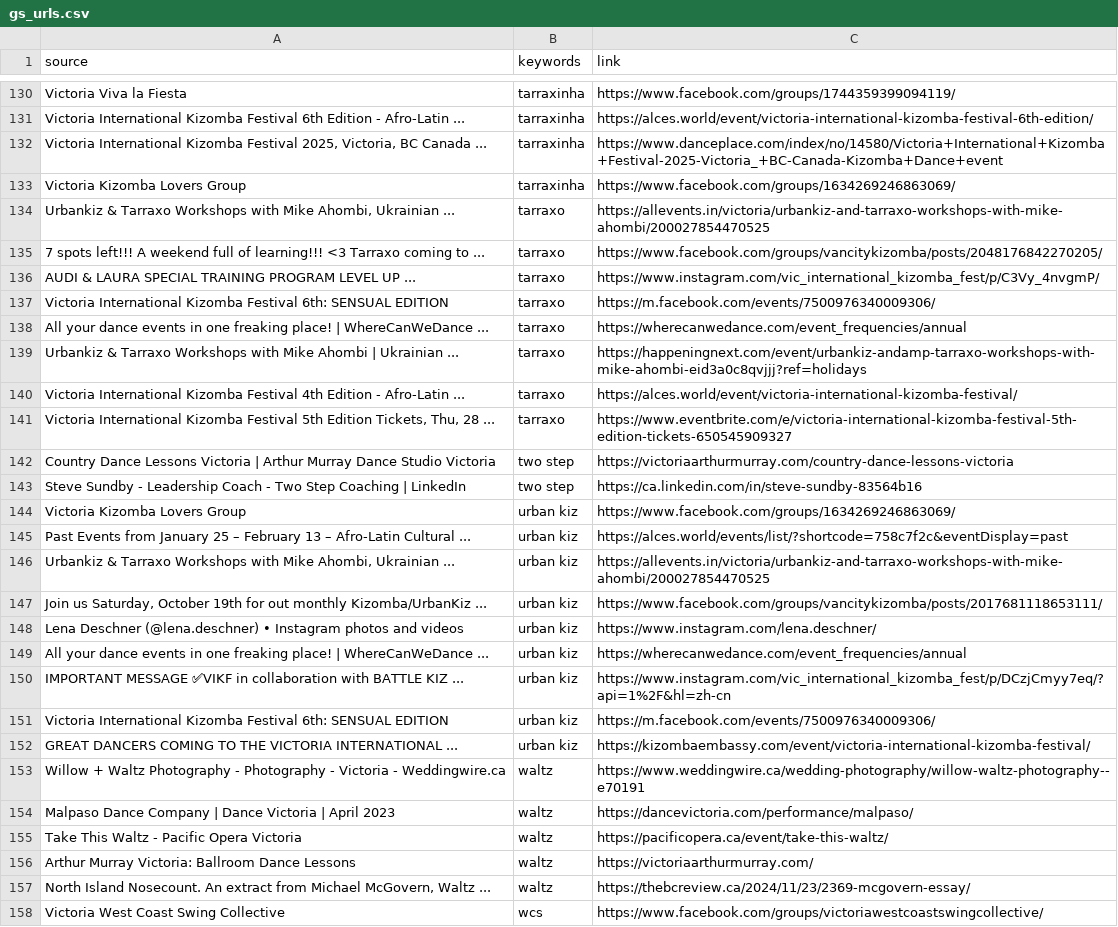
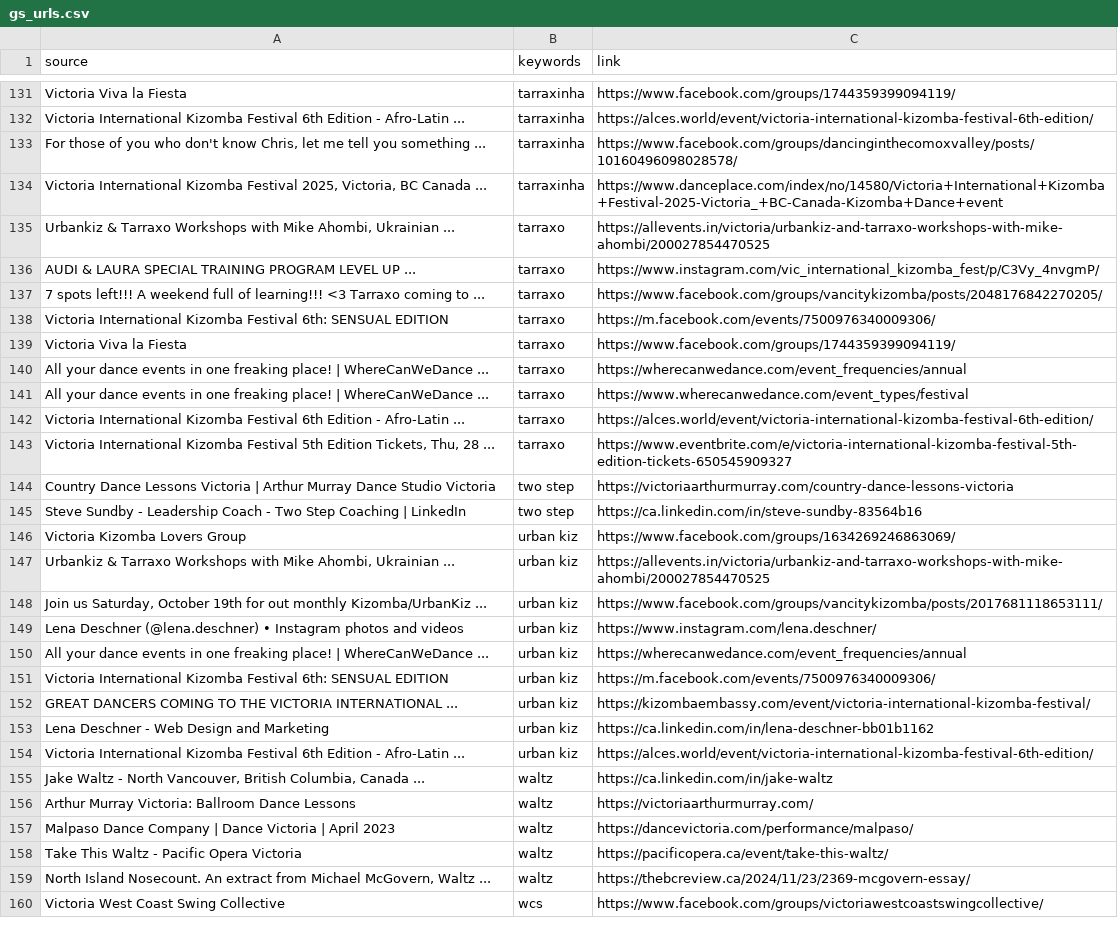
Before and after one commit to LindsayMoir/social_dance_app, a CSV file: data/urls/gs_urls.csv, drawn as a sheet; only a part is shown, gaps mark what is left out; removed rows and columns are numbered as before the commit, all else as after; the diff covers the shown part only; the diff names each change by its address in the sheet, - before the commit and + after, or states it on an @@ line.

```diff
--- a/data/urls/gs_urls.csv
+++ b/data/urls/gs_urls.csv
+row 133: For those of you who don't know Chris, let me tell you something ... | tarraxinha | https://www.facebook.com/groups/dancinginthecomoxvalley/posts/10160496098028578/
-row 133: Victoria Kizomba Lovers Group | tarraxinha | https://www.facebook.com/groups/1634269246863069/
+row 139: Victoria Viva la Fiesta | tarraxo | https://www.facebook.com/groups/1744359399094119/
-row 139: Urbankiz & Tarraxo Workshops with Mike Ahombi | Ukrainian ... | tarraxo | https://happeningnext.com/event/urbankiz-andamp-tarraxo-workshops-with-mike-ahombi-eid3a0c8qvjjj?ref=holidays
+row 141: All your dance events in one freaking place! | WhereCanWeDance ... | tarraxo | https://www.wherecanwedance.com/event_types/festival
-A142 (source): …Kizomba Festival 4th Edition -…
+A142 (source): …Kizomba Festival 6th Edition -…
-C142 (link): https://alces.world/event/victoria-international-kizomba-festival/
+C142 (link): https://alces.world/event/victoria-international-kizomba-festival-6th-edition/
-row 145: Past Events from January 25 – February 13 – Afro-Latin Cultural ... | urban kiz | https://alces.world/events/list/?shortcode=758c7f2c&eventDisplay=past
-row 150: IMPORTANT MESSAGE ✅VIKF in collaboration with BATTLE KIZ ... | urban kiz | https://www.instagram.com/vic_international_kizomba_fest/p/DCzjCmyy7eq/?api=1%2F&hl=zh-cn
-row 153: Willow + Waltz Photography - Photography - Victoria - Weddingwire.ca | waltz | https://www.weddingwire.ca/wedding-photography/willow-waltz-photography--e70191
+row 153: Lena Deschner - Web Design and Marketing | urban kiz | https://ca.linkedin.com/in/lena-deschner-bb01b1162
+row 154: Victoria International Kizomba Festival 6th Edition - Afro-Latin ... | urban kiz | https://alces.world/event/victoria-international-kizomba-festival-6th-edition/
+row 155: Jake Waltz - North Vancouver, British Columbia, Canada ... | waltz | https://ca.linkedin.com/in/jake-waltz
```
Also changed, not shown: 16 added rows, 15 removed rows, 8 moved rows and 9 edited cells elsewhere in this file, checkpoint/fb_urls.csv, output/cleaned_events.csv, 11 other files.
